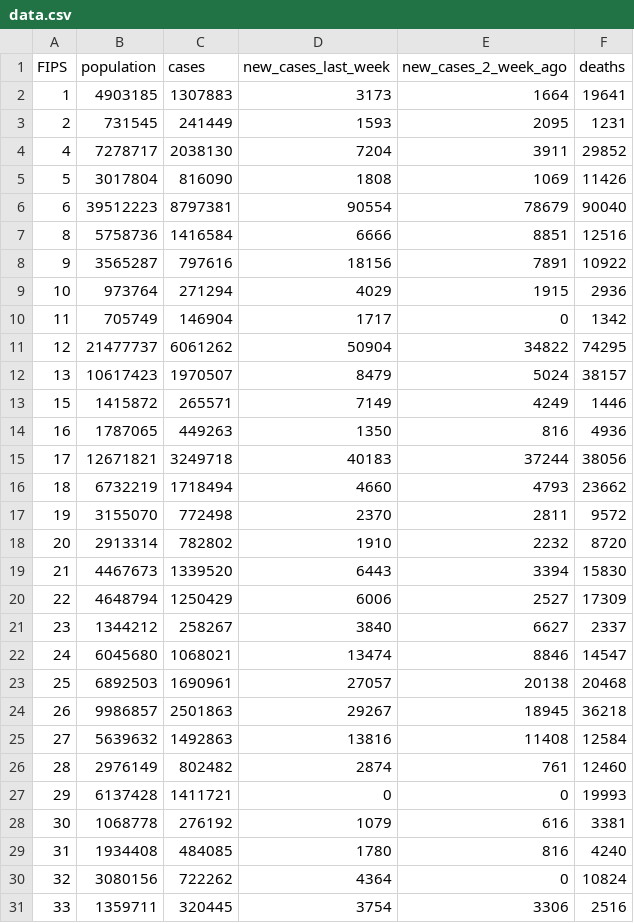
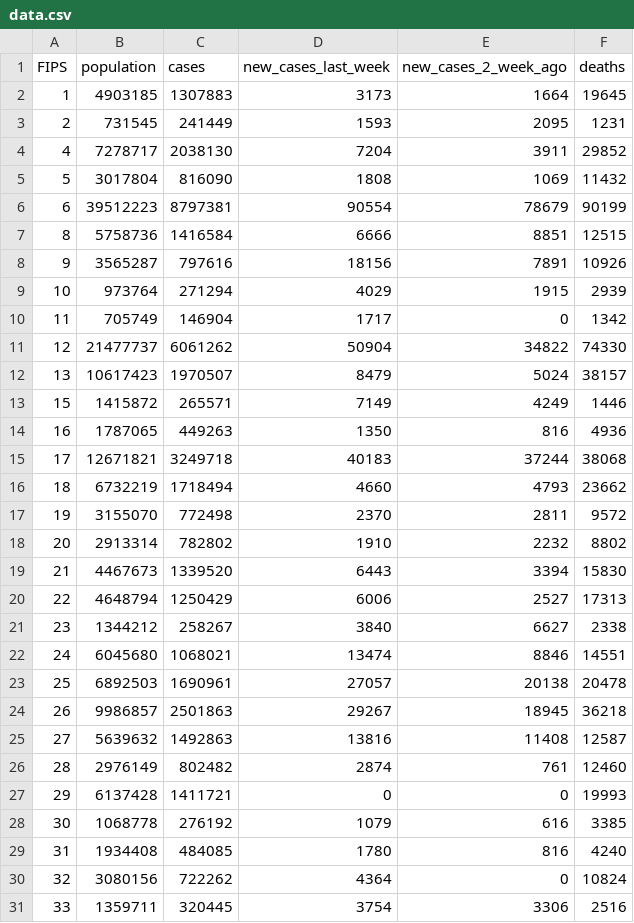
Before and after one commit to shiruken/covid, a CSV file: docs/data.csv, drawn as a sheet; only a part is shown; the diff covers the shown part only.

```diff
--- a/docs/data.csv
+++ b/docs/data.csv
@@ -1,12 +1,12 @@
 FIPS,population,cases,new_cases_last_week,new_cases_2_week_ago,deaths
-1,4903185,1307883,3173,1664,19641
+1,4903185,1307883,3173,1664,19645
 2,731545,241449,1593,2095,1231
 4,7278717,2038130,7204,3911,29852
-5,3017804,816090,1808,1069,11426
-6,39512223,8797381,90554,78679,90040
-8,5758736,1416584,6666,8851,12516
-9,3565287,797616,18156,7891,10922
-10,973764,271294,4029,1915,2936
+5,3017804,816090,1808,1069,11432
+6,39512223,8797381,90554,78679,90199
+8,5758736,1416584,6666,8851,12515
+9,3565287,797616,18156,7891,10926
+10,973764,271294,4029,1915,2939
 11,705749,146904,1717,0,1342
-12,21477737,6061262,50904,34822,74295
+12,21477737,6061262,50904,34822,74330
 13,10617423,1970507,8479,5024,38157
@@ -14,16 +14,16 @@ FIPS,population,cases,new_cases_last_week,new_cases_2_week_ago,deaths
 16,1787065,449263,1350,816,4936
-17,12671821,3249718,40183,37244,38056
+17,12671821,3249718,40183,37244,38068
 18,6732219,1718494,4660,4793,23662
 19,3155070,772498,2370,2811,9572
-20,2913314,782802,1910,2232,8720
+20,2913314,782802,1910,2232,8802
 21,4467673,1339520,6443,3394,15830
-22,4648794,1250429,6006,2527,17309
-23,1344212,258267,3840,6627,2337
-24,6045680,1068021,13474,8846,14547
-25,6892503,1690961,27057,20138,20468
+22,4648794,1250429,6006,2527,17313
+23,1344212,258267,3840,6627,2338
+24,6045680,1068021,13474,8846,14551
+25,6892503,1690961,27057,20138,20478
 26,9986857,2501863,29267,18945,36218
-27,5639632,1492863,13816,11408,12584
+27,5639632,1492863,13816,11408,12587
 28,2976149,802482,2874,761,12460
 29,6137428,1411721,0,0,19993
-30,1068778,276192,1079,616,3381
+30,1068778,276192,1079,616,3385
 31,1934408,484085,1780,816,4240
```
Also changed, not shown: 155 edited cells elsewhere in this file.
